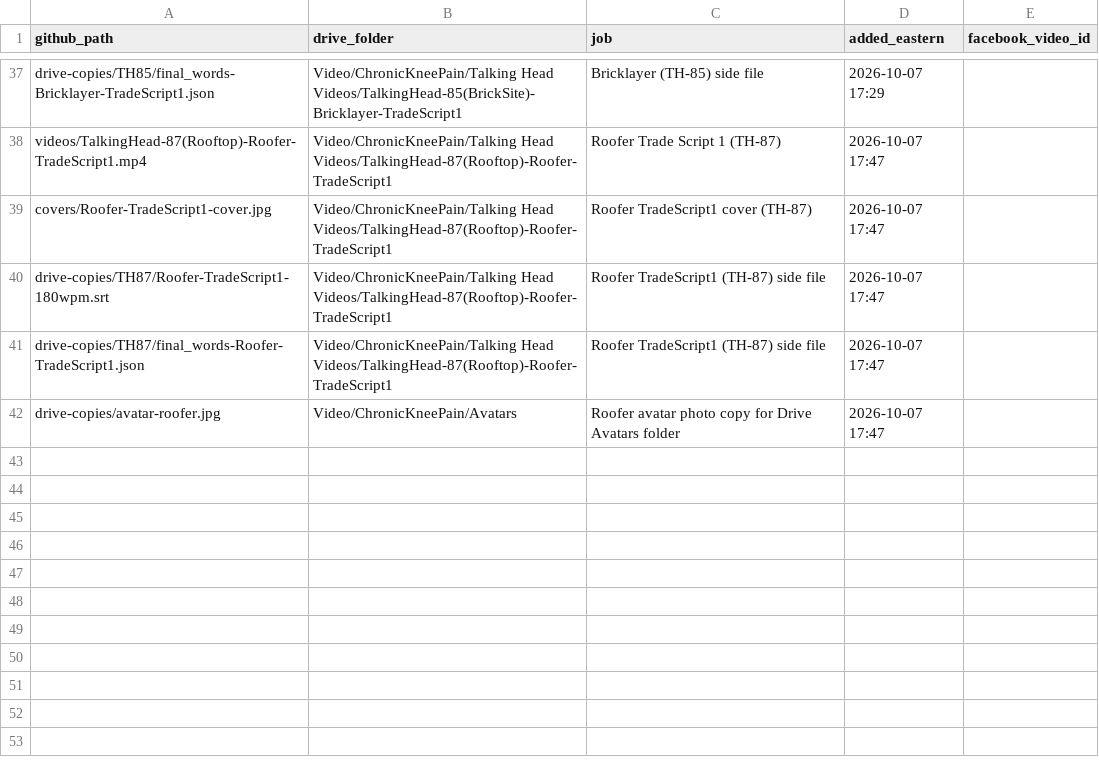
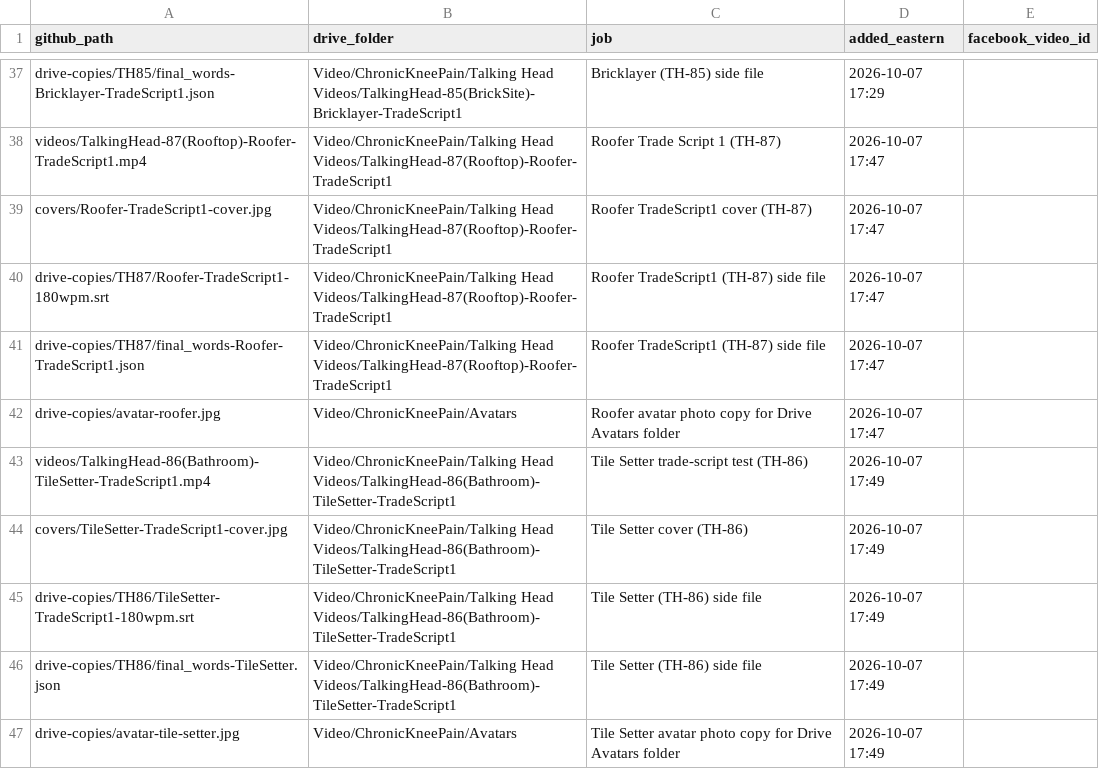
Before and after one commit to jamaljenkinspromo-cpu/kr-videos, a TSV file: MANIFEST.tsv, drawn as a sheet; only a part is shown, gaps mark what is left out.

```diff
--- a/MANIFEST.tsv
+++ b/MANIFEST.tsv
@@ -42 +42,6 @@ drive-copies/TH87/final_words-Roofer-TradeScript1.json	Video/ChronicKneePain/Tal
 drive-copies/avatar-roofer.jpg	Video/ChronicKneePain/Avatars	Roofer avatar photo copy for Drive Avatars folder	2026-10-07 17:47	
+videos/TalkingHead-86(Bathroom)-TileSetter-TradeScript1.mp4	Video/ChronicKneePain/Talking Head Videos/TalkingHead-86(Bathroom)-TileSetter-TradeScript1	Tile Setter trade-script test (TH-86)	2026-10-07 17:49	
+covers/TileSetter-TradeScript1-cover.jpg	Video/ChronicKneePain/Talking Head Videos/TalkingHead-86(Bathroom)-TileSetter-TradeScript1	Tile Setter cover (TH-86)	2026-10-07 17:49	
+drive-copies/TH86/TileSetter-TradeScript1-180wpm.srt	Video/ChronicKneePain/Talking Head Videos/TalkingHead-86(Bathroom)-TileSetter-TradeScript1	Tile Setter (TH-86) side file	2026-10-07 17:49	
+drive-copies/TH86/final_words-TileSetter.json	Video/ChronicKneePain/Talking Head Videos/TalkingHead-86(Bathroom)-TileSetter-TradeScript1	Tile Setter (TH-86) side file	2026-10-07 17:49	
+drive-copies/avatar-tile-setter.jpg	Video/ChronicKneePain/Avatars	Tile Setter avatar photo copy for Drive Avatars folder	2026-10-07 17:49	
```
Also changed, not shown: 5 other files.
